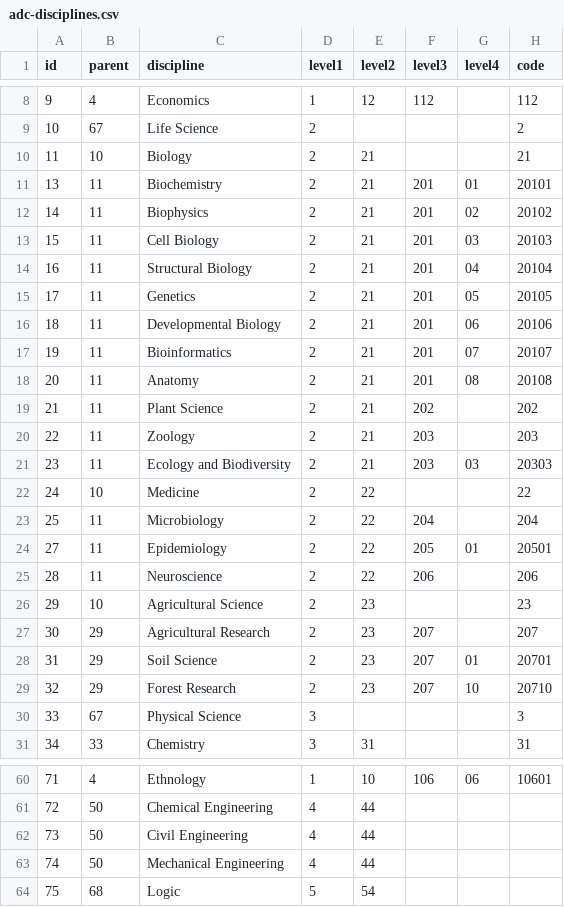
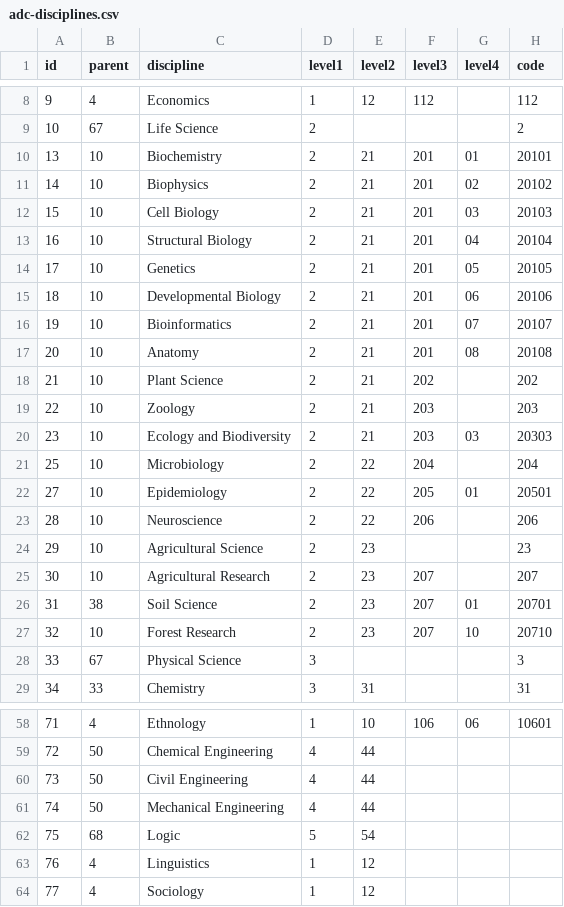
Before and after one commit to NCEAS/adc-disciplines, a CSV file: adc-disciplines.csv, drawn as a sheet; only a part is shown, gaps mark what is left out; the diff covers the shown part only.

Commit message:
Collapsed Agricultre, removed medicine, cleanup.

```diff
--- a/adc-disciplines.csv
+++ b/adc-disciplines.csv
@@ -9,22 +9,20 @@ id,parent,discipline,level1,level2,level3,level4,code
 10,67,Life Science,2,,,,2
-11,10,Biology,2,21,,,21
-13,11,Biochemistry,2,21,201,01,20101
-14,11,Biophysics,2,21,201,02,20102
-15,11,Cell Biology,2,21,201,03,20103
-16,11,Structural Biology,2,21,201,04,20104
-17,11,Genetics,2,21,201,05,20105
-18,11,Developmental Biology,2,21,201,06,20106
-19,11,Bioinformatics,2,21,201,07,20107
-20,11,Anatomy,2,21,201,08,20108
-21,11,Plant Science,2,21,202,,202
-22,11,Zoology,2,21,203,,203
-23,11,"Ecology and Biodiversity",2,21,203,03,20303
-24,10,Medicine,2,22,,,22
-25,11,Microbiology,2,22,204,,204
-27,11,Epidemiology,2,22,205,01,20501
-28,11,Neuroscience,2,22,206,,206
+13,10,Biochemistry,2,21,201,01,20101
+14,10,Biophysics,2,21,201,02,20102
+15,10,Cell Biology,2,21,201,03,20103
+16,10,Structural Biology,2,21,201,04,20104
+17,10,Genetics,2,21,201,05,20105
+18,10,Developmental Biology,2,21,201,06,20106
+19,10,Bioinformatics,2,21,201,07,20107
+20,10,Anatomy,2,21,201,08,20108
+21,10,Plant Science,2,21,202,,202
+22,10,Zoology,2,21,203,,203
+23,10,"Ecology and Biodiversity",2,21,203,03,20303
+25,10,Microbiology,2,22,204,,204
+27,10,Epidemiology,2,22,205,01,20501
+28,10,Neuroscience,2,22,206,,206
 29,10,"Agricultural Science",2,23,,,23
-30,29,Agricultural Research,2,23,207,,207
-31,29,Soil Science,2,23,207,01,20701
-32,29,Forest Research,2,23,207,10,20710
+30,10,Agricultural Research,2,23,207,,207
+31,38,Soil Science,2,23,207,01,20701
+32,10,Forest Research,2,23,207,10,20710
 33,67,Physical Science,3,,,,3
@@ -64 +62,3 @@ id,parent,discipline,level1,level2,level3,level4,code
 75,68,Logic,5,54,,,
+76,4,Linguistics,1,12,,,
+77,4,Sociology,1,12,,,
```
Also changed, not shown: 2 edited cells elsewhere in this file, 3 other files.
